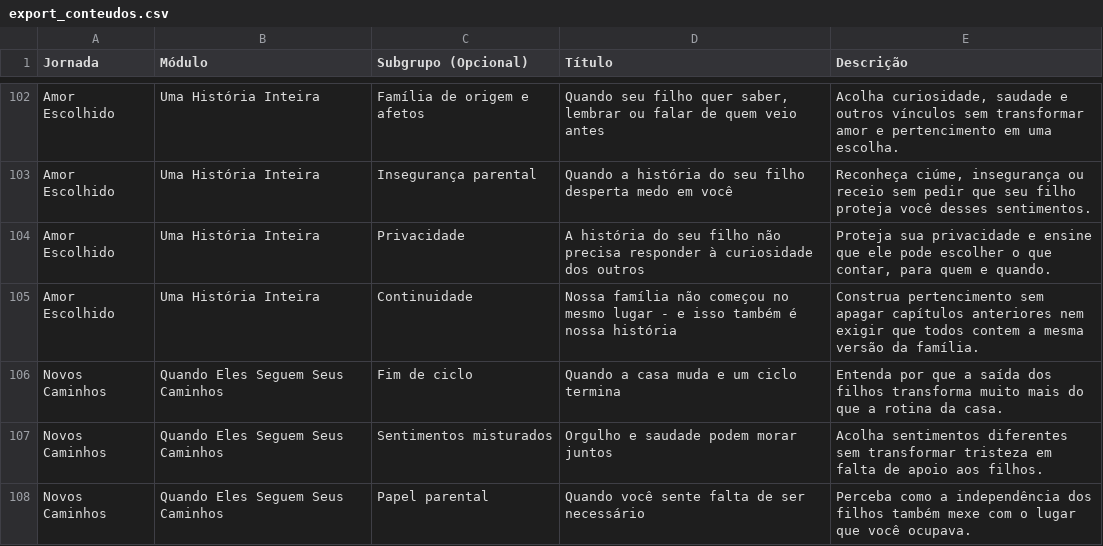
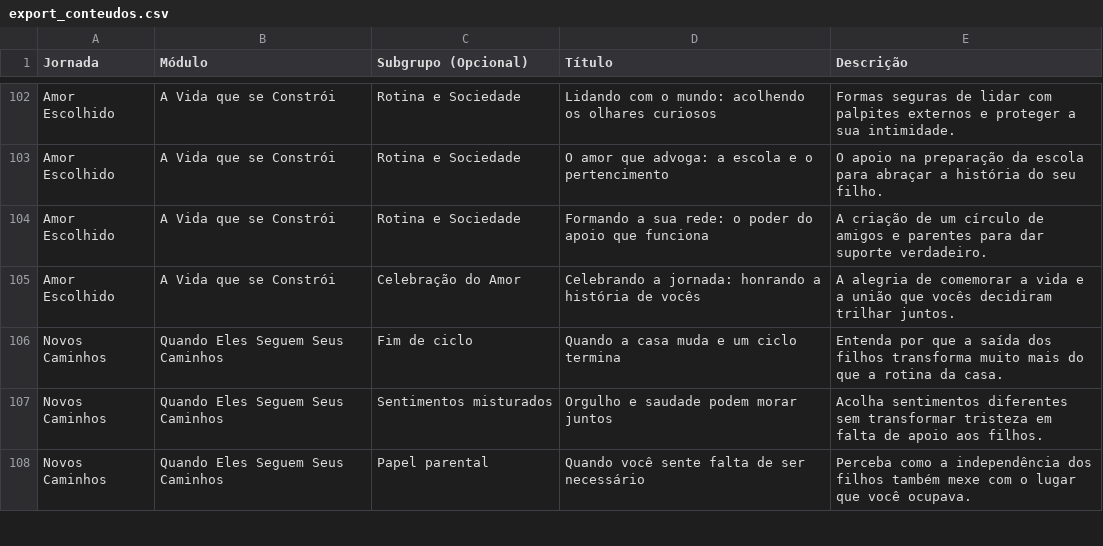
Before and after one commit to mardeganvf/elana-app, a CSV file: export_conteudos.csv, drawn as a sheet; only a part is shown, gaps mark what is left out; the diff covers the shown part only; the diff names each change by its address in the sheet, - before the commit and + after, or states it on an @@ line.

Commit message:
feat(journeys): update Amor Escolhido structure to 4 modules and 17 lessons

```diff
--- a/export_conteudos.csv
+++ b/export_conteudos.csv
-B102:B105 (Módulo): Uma História Inteira
+B102:B105 (Módulo): A Vida que se Constrói
-C102 (Subgrupo (Opcional)): Família de origem e afetos
+C102 (Subgrupo (Opcional)): Rotina e Sociedade
-D102 (Título): Quando seu filho quer saber, lembrar ou falar de quem veio antes
+D102 (Título): Lidando com o mundo: acolhendo os olhares curiosos
-E102 (Descrição): Acolha curiosidade, saudade e outros vínculos sem transformar amor e pertencimento em uma escolha.
+E102 (Descrição): Formas seguras de lidar com palpites externos e proteger a sua intimidade.
-C103 (Subgrupo (Opcional)): Insegurança parental
+C103 (Subgrupo (Opcional)): Rotina e Sociedade
-D103 (Título): Quando a história do seu filho desperta medo em você
+D103 (Título): O amor que advoga: a escola e o pertencimento
-E103 (Descrição): Reconheça ciúme, insegurança ou receio sem pedir que seu filho proteja você desses sentimentos.
+E103 (Descrição): O apoio na preparação da escola para abraçar a história do seu filho.
-C104 (Subgrupo (Opcional)): Privacidade
+C104 (Subgrupo (Opcional)): Rotina e Sociedade
-D104 (Título): A história do seu filho não precisa responder à curiosidade dos outros
+D104 (Título): Formando a sua rede: o poder do apoio que funciona
-E104 (Descrição): Proteja sua privacidade e ensine que ele pode escolher o que contar, para quem e quando.
+E104 (Descrição): A criação de um círculo de amigos e parentes para dar suporte verdadeiro.
-C105 (Subgrupo (Opcional)): Continuidade
+C105 (Subgrupo (Opcional)): Celebração do Amor
-D105 (Título): Nossa família não começou no mesmo lugar - e isso também é nossa história
+D105 (Título): Celebrando a jornada: honrando a história de vocês
-E105 (Descrição): Construa pertencimento sem apagar capítulos anteriores nem exigir que todos contem a mesma versão da família.
+E105 (Descrição): A alegria de comemorar a vida e a união que vocês decidiram trilhar juntos.
```
Also changed, not shown: 75 edited cells elsewhere in this file, 2 other files.
